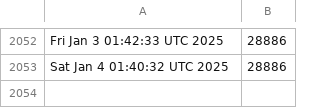
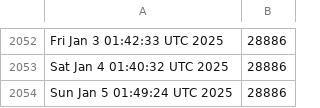
Before and after one commit to kgilmer/ghactions, a CSV file: release-count.csv, drawn as a sheet; only a part is shown, gaps mark what is left out.

```diff
--- a/release-count.csv
+++ b/release-count.csv
@@ -2053 +2053,2 @@ Fri Jan  3 01:42:33 UTC 2025,28886
 Sat Jan  4 01:40:32 UTC 2025,28886
+Sun Jan  5 01:49:24 UTC 2025,28886
```
Also changed, not shown: iso-release-count.csv.
